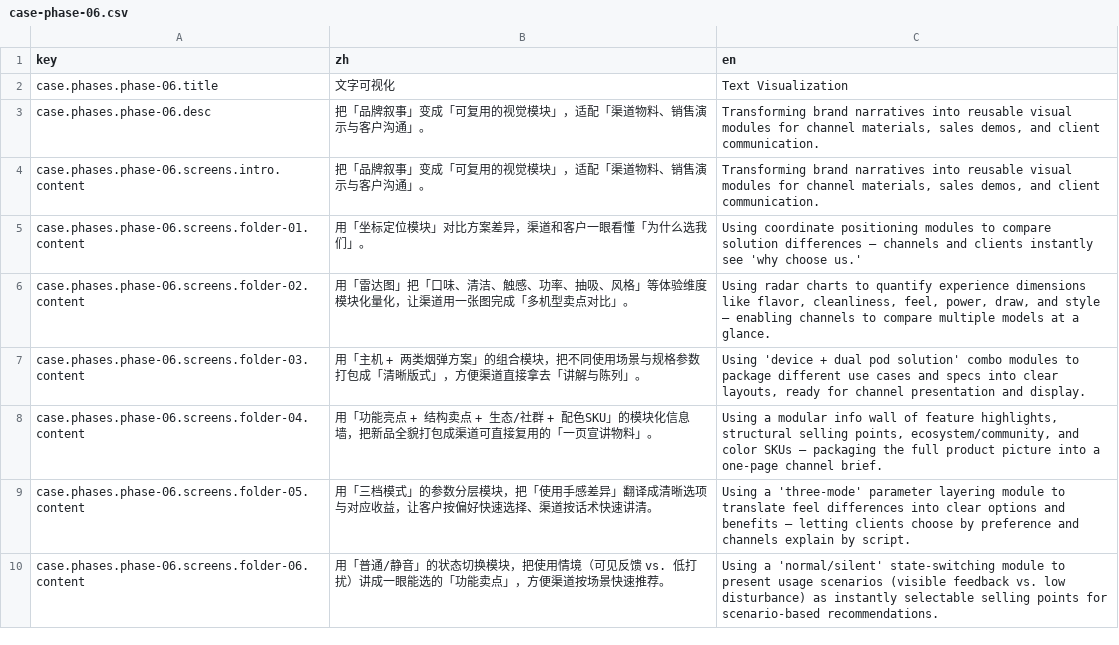
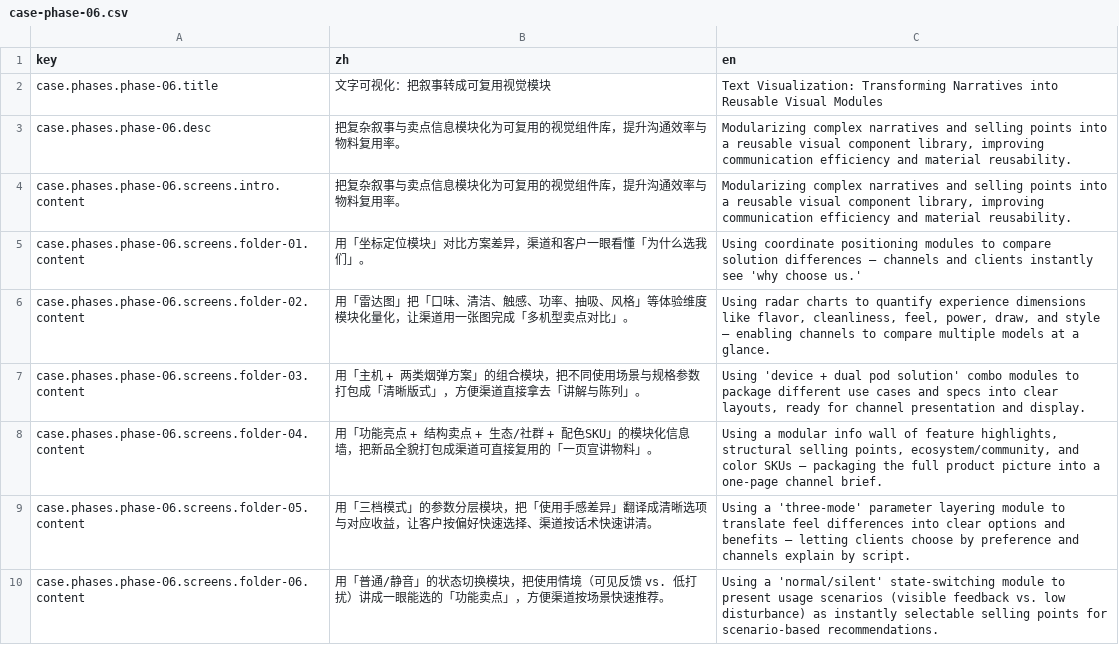
Before and after one commit to LarryPatton/TYM, a CSV file: src/i18n/content/case-phase-06.csv, drawn as a sheet; only a part is shown.

```diff
--- a/src/i18n/content/case-phase-06.csv
+++ b/src/i18n/content/case-phase-06.csv
@@ -1,5 +1,5 @@
 key,zh,en
-case.phases.phase-06.title,文字可视化,Text Visualization
-case.phases.phase-06.desc,"把「品牌叙事」变成「可复用的视觉模块」，适配「渠道物料、销售演示与客户沟通」。","Transforming brand narratives into reusable visual modules for channel materials, sales demos, and client communication."
-case.phases.phase-06.screens.intro.content,"把「品牌叙事」变成「可复用的视觉模块」，适配「渠道物料、销售演示与客户沟通」。","Transforming brand narratives into reusable visual modules for channel materials, sales demos, and client communication."
+case.phases.phase-06.title,文字可视化：把叙事转成可复用视觉模块,Text Visualization: Transforming Narratives into Reusable Visual Modules
+case.phases.phase-06.desc,"把复杂叙事与卖点信息模块化为可复用的视觉组件库，提升沟通效率与物料复用率。","Modularizing complex narratives and selling points into a reusable visual component library, improving communication efficiency and material reusability."
+case.phases.phase-06.screens.intro.content,"把复杂叙事与卖点信息模块化为可复用的视觉组件库，提升沟通效率与物料复用率。","Modularizing complex narratives and selling points into a reusable visual component library, improving communication efficiency and material reusability."
 case.phases.phase-06.screens.folder-01.content,"用「坐标定位模块」对比方案差异，渠道和客户一眼看懂「为什么选我们」。","Using coordinate positioning modules to compare solution differences — channels and clients instantly see 'why choose us.'"
```
Also changed, not shown: src/i18n/content/case-phase-01.csv, src/i18n/content/case-phase-02.csv, 14 other files.
